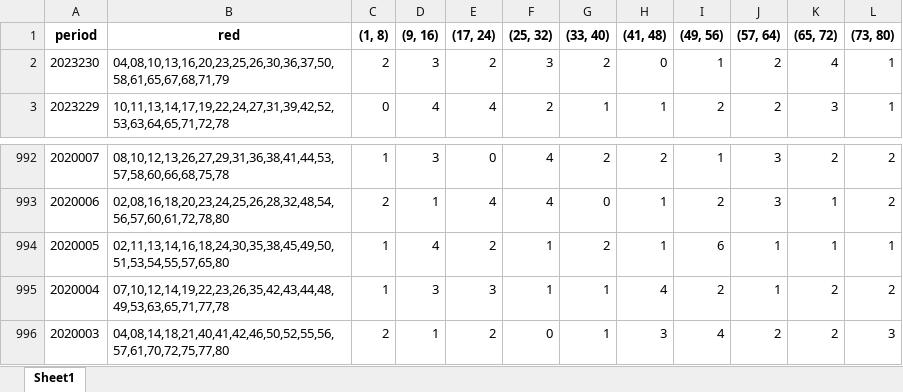
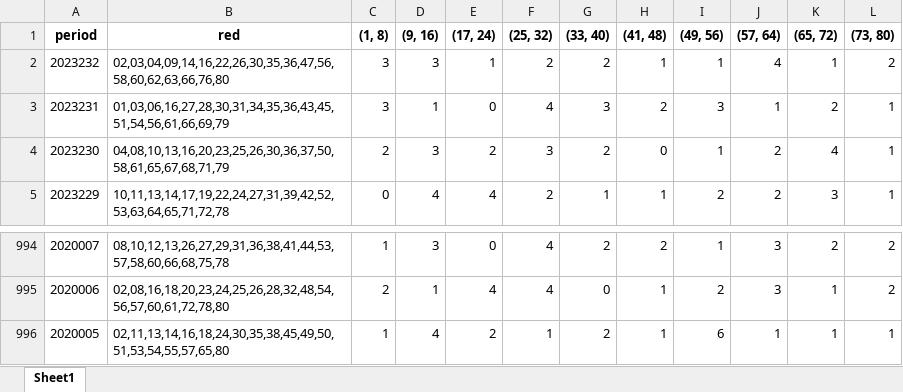
Before and after one commit to nzh1992/happy8, an Excel workbook: result_files/area/10分区统计.xlsx, sheet Sheet1, drawn as a sheet; only a part is shown, gaps mark what is left out; values as stored, in another font and other column widths than the file's, no borders; removed rows and columns are numbered as before the commit, all else as after; the diff names each change by its address in the sheet, - before the commit and + after, or states it on an @@ line.

```diff
--- a/result_files/area/10分区统计.xlsx (sheet Sheet1)
+++ b/result_files/area/10分区统计.xlsx (sheet Sheet1)
+row 2: 2023232 | 02,03,04,09,14,16,22,26,30,35,36,47,56,58,60,62,63,66,76,80 | 3 | 3 | 1 | 2 | 2 | 1 | 1 | 4 | 1 | 2
+row 3: 2023231 | 01,03,06,16,27,28,30,31,34,35,36,43,45,51,54,56,61,66,69,79 | 3 | 1 | 0 | 4 | 3 | 2 | 3 | 1 | 2 | 1
-row 995: 2020004 | 07,10,12,14,19,22,23,26,35,42,43,44,48,49,53,63,65,71,77,78 | 1 | 3 | 3 | 1 | 1 | 4 | 2 | 1 | 2 | 2
-row 996: 2020003 | 04,08,14,18,21,40,41,42,46,50,52,55,56,57,61,70,72,75,77,80 | 2 | 1 | 2 | 0 | 1 | 3 | 4 | 2 | 2 | 3
```
Also changed, not shown: result_files/area/20分区统计.xlsx, result_files/area/40分区统计.xlsx, 8 other files.
